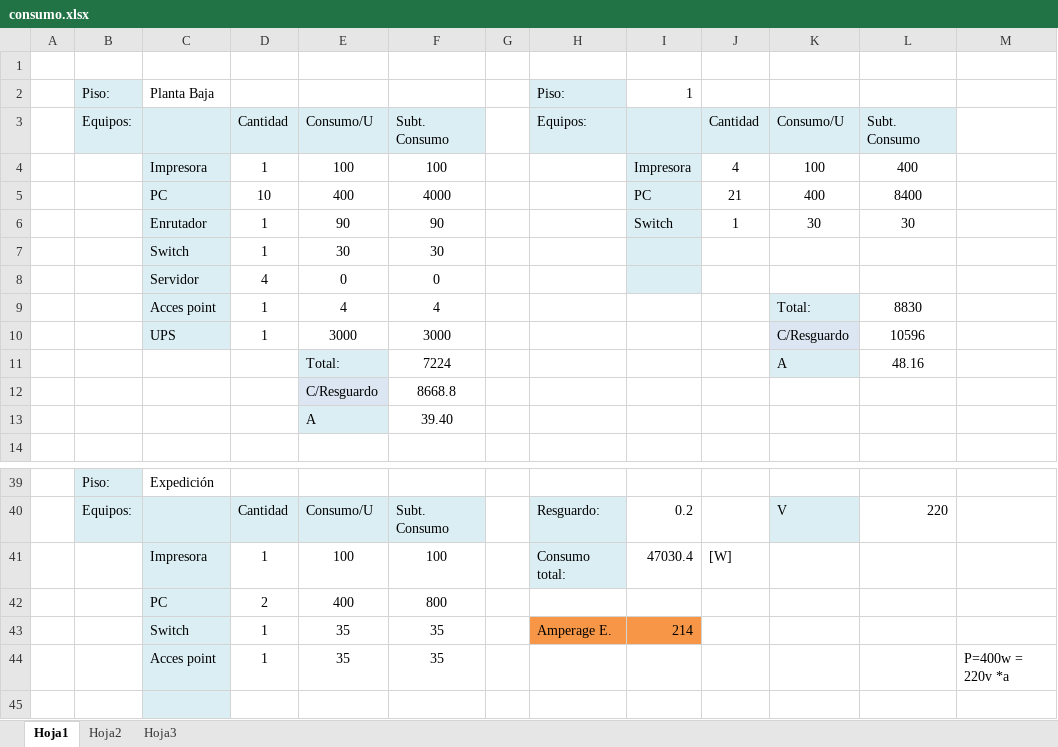
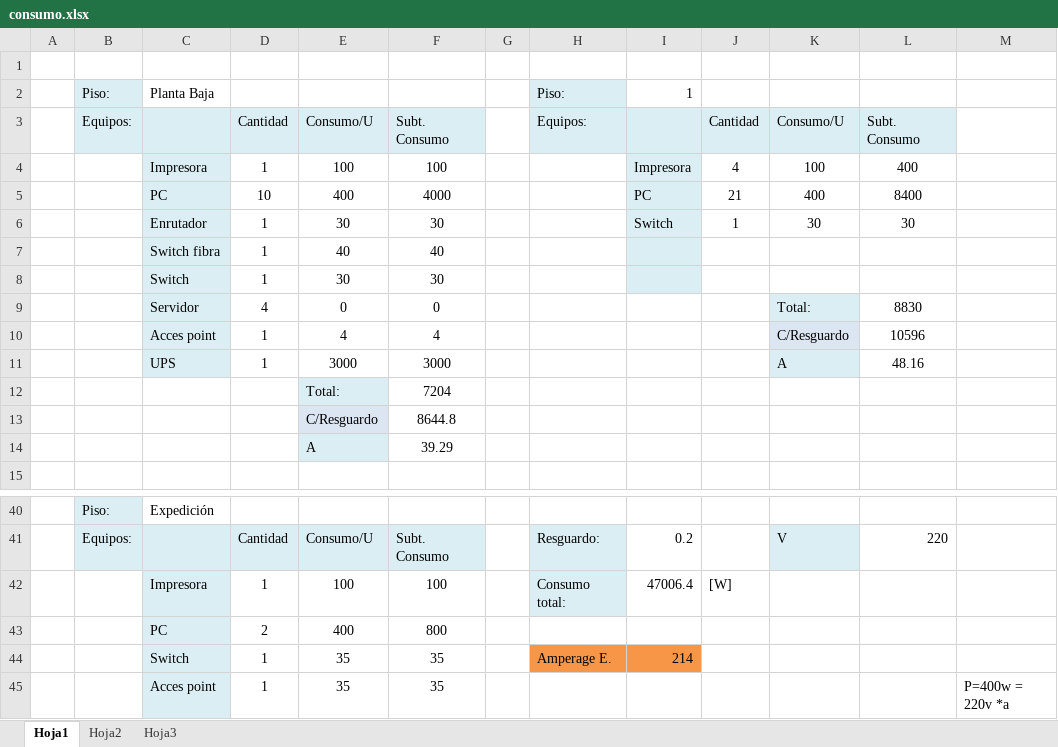
Before and after one commit to gabrielgag89/adm-recursos-2012, an Excel workbook: consumo.xlsx, sheet Hoja1, drawn as a sheet; only a part is shown, gaps mark what is left out; the shorter side is filled out with more unchanged rows; values as stored, in another font and other column widths than the file's, no borders; removed rows and columns are numbered as before the commit, all else as after; the diff names each change by its address in the sheet, - before the commit and + after, or states it on an @@ line.

Commit message:
Agrego switch de fibra y Modem Router (imágenes, consumo y presupuesto)

```diff
--- a/consumo.xlsx (sheet Hoja1)
+++ b/consumo.xlsx (sheet Hoja1)
-E6: 90
+E6: 30
-F6: 90
+F6: 30
+row 7:  |  | Switch fibra | 1 | 40 | 40
-I9 fill: #DBEEF4
+I9 fill: none
-K9: (empty)
+K9: Total:
-K9 fill: none
+K9 fill: #DBEEF4
-L9: (empty)
+L9: 8830
-K10: Total:
+K10: C/Resguardo
-L10: 8830
+L10: 10596
-K11: C/Resguardo
+K11: A
-L11: 10596
+L11: 48.16
-row 11:  |  |  |  | Total: | 7224 |  |  |  |  | A | 48.16
-row 12:  |  |  |  | C/Resguardo | 8668.8
-row 13:  |  |  |  | A | 39.40
+row 12:  |  |  |  | Total: | 7204
+row 13:  |  |  |  | C/Resguardo | 8644.8
+row 14:  |  |  |  | A | 39.29
-I42: 47030.4
+I42: 47006.4
```
Also changed, not shown: formulas that keep their value, PRESUPUESTO Y EJEMPLO/PRESUPUESTO.xlsx, 4 other files.
